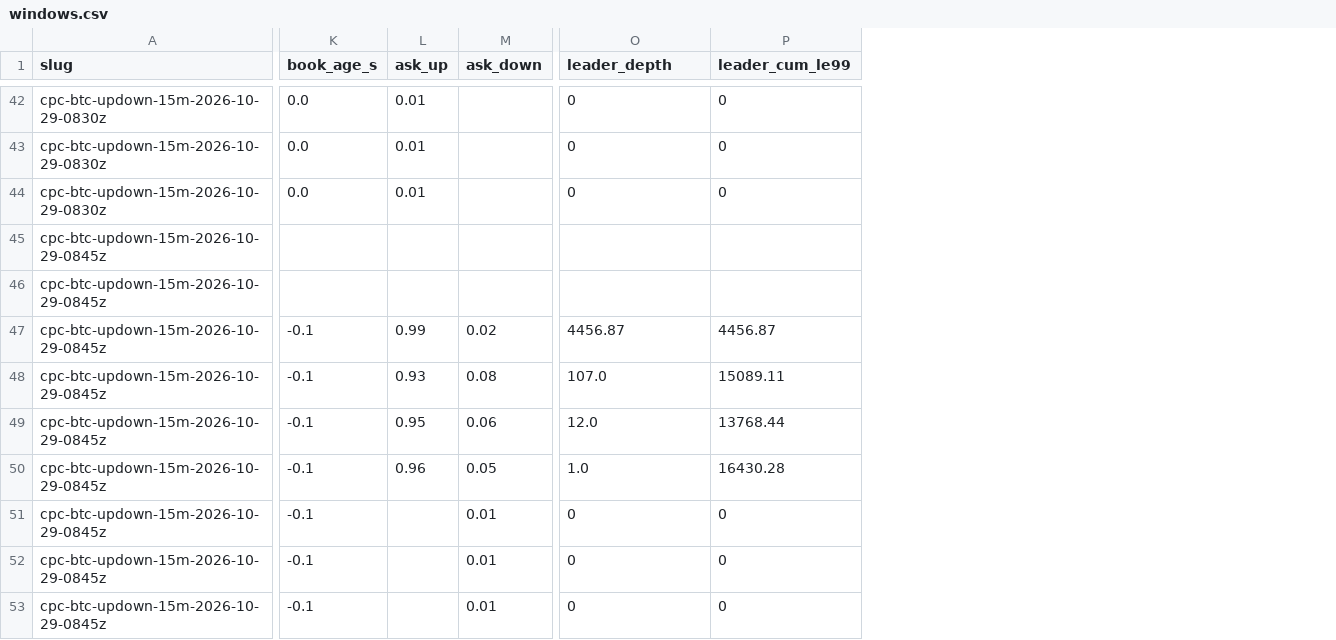
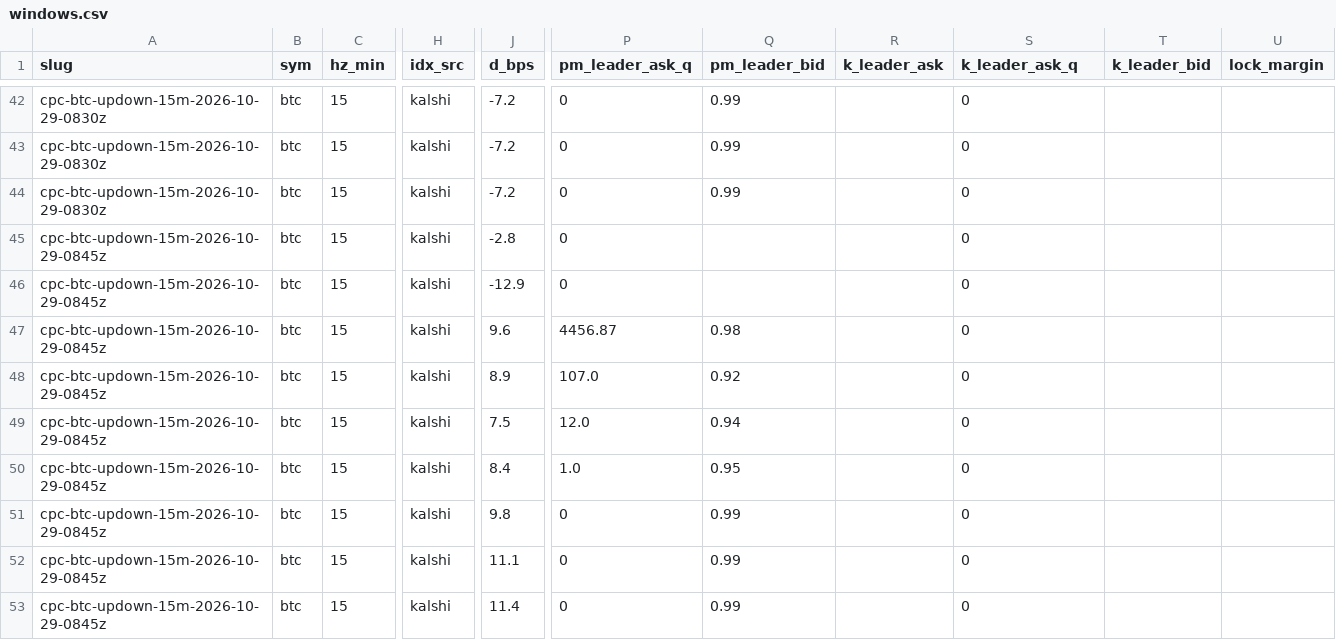
Before and after one commit to watkast/predictionbots, a CSV file: mrp/windows.csv, drawn as a sheet; only a part is shown, gaps mark what is left out; removed rows and columns are numbered as before the commit, all else as after; the diff covers the shown part only; the diff names each change by its address in the sheet, - before the commit and + after, or states it on an @@ line.

```diff
--- a/mrp/windows.csv
+++ b/mrp/windows.csv
+column B (sym), rows 42-53: all btc
+column C (hz_min), rows 42-53: all 15
+column H (idx_src), rows 42-53: all kalshi
+column J (d_bps), rows 42-53: -7.2 | -7.2 | -7.2 | -2.8 | -12.9 | 9.6 | 8.9 | 7.5 | 8.4 | 9.8 | 11.1 | 11.4
-column K (book_age_s), rows 42-53: 0.0 | 0.0 | 0.0 |  |  | -0.1 | -0.1 | -0.1 | -0.1 | -0.1 | -0.1 | -0.1
-column L (ask_up), rows 42-50: 0.01 | 0.01 | 0.01 |  |  | 0.99 | 0.93 | 0.95 | 0.96
-column M (ask_down), rows 47-53: 0.02 | 0.08 | 0.06 | 0.05 | 0.01 | 0.01 | 0.01
+column Q (pm_leader_bid), rows 42-53: 0.99 | 0.99 | 0.99 |  |  | 0.98 | 0.92 | 0.94 | 0.95 | 0.99 | 0.99 | 0.99
+column R (k_leader_ask), empty
+column T (k_leader_bid), empty
+column U (lock_margin), empty
-P1: leader_depth
+P1: pm_leader_ask_q
-S1: leader_cum_le99
+S1: k_leader_ask_q
-P45:P46 (pm_leader_ask_q): (empty)
+P45:P46 (pm_leader_ask_q): 0
-S45:S46 (k_leader_ask_q): (empty)
+S45:S46 (k_leader_ask_q): 0
-S47 (k_leader_ask_q): 4456.87
+S47 (k_leader_ask_q): 0
-S48 (k_leader_ask_q): 15089.11
+S48 (k_leader_ask_q): 0
-S49 (k_leader_ask_q): 13768.44
+S49 (k_leader_ask_q): 0
-S50 (k_leader_ask_q): 16430.28
+S50 (k_leader_ask_q): 0
```
Also changed, not shown: 22 edited cells elsewhere in this file, 3 other files.
